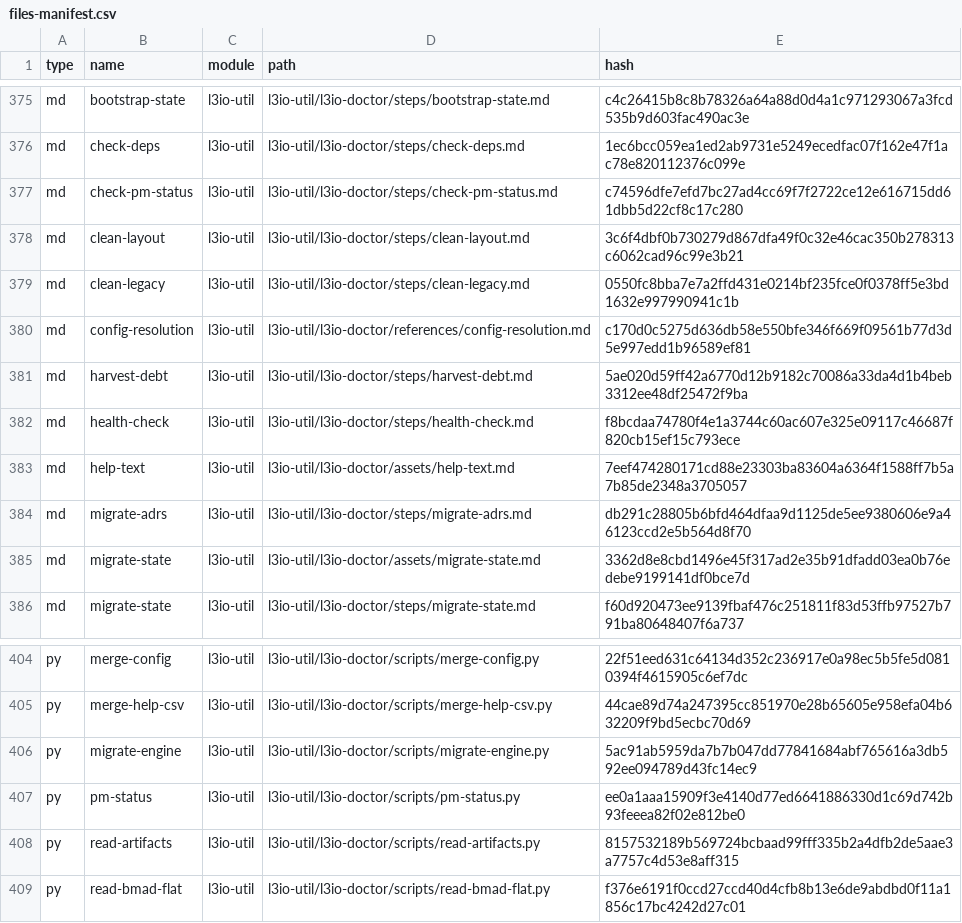
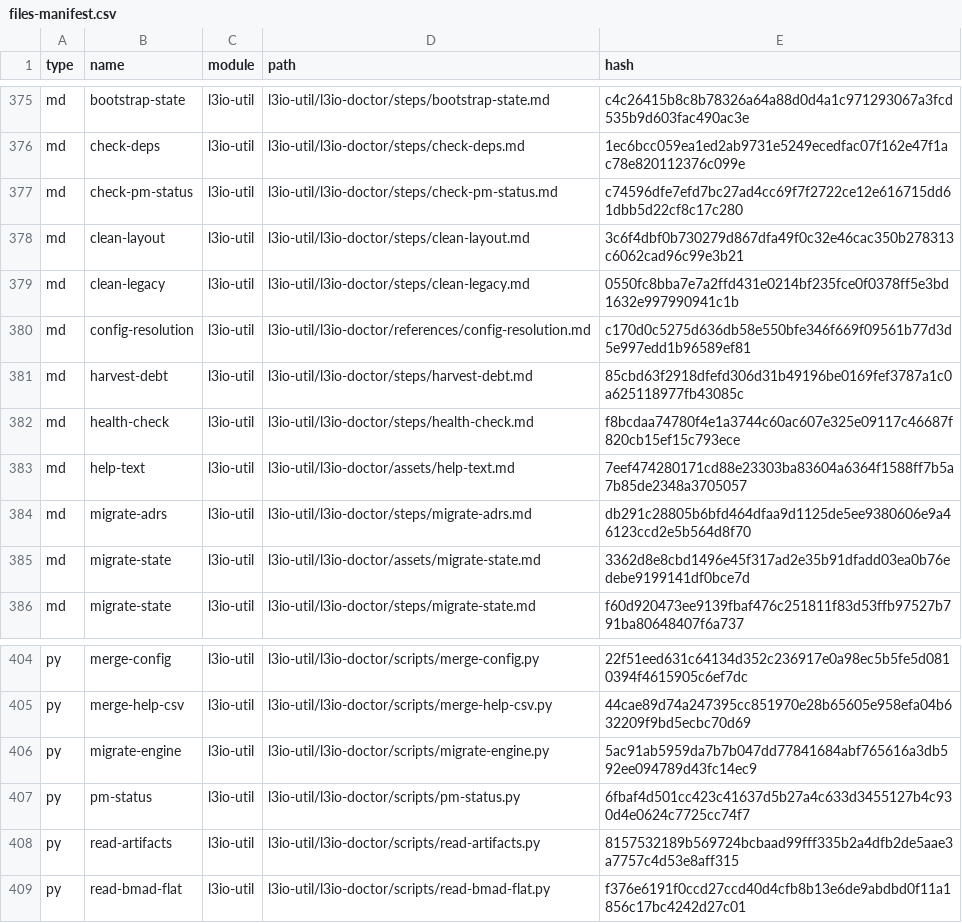
Before and after one commit to LiquidLogicLabs/git-action-docker-act-compatibility, a CSV file: _bmad/_config/files-manifest.csv, drawn as a sheet; only a part is shown, gaps mark what is left out; the diff covers the shown part only.

```diff
--- a/_bmad/_config/files-manifest.csv
+++ b/_bmad/_config/files-manifest.csv
@@ -380,3 +380,3 @@ type,name,module,path,hash
 "md","config-resolution","l3io-util","l3io-util/l3io-doctor/references/config-resolution.md","c170d0c5275d636db58e550bfe346f669f09561b77d3d5e997edd1b96589ef81"
-"md","harvest-debt","l3io-util","l3io-util/l3io-doctor/steps/harvest-debt.md","5ae020d59ff42a6770d12b9182c70086a33da4d1b4beb3312ee48df25472f9ba"
+"md","harvest-debt","l3io-util","l3io-util/l3io-doctor/steps/harvest-debt.md","85cbd63f2918dfefd306d31b49196be0169fef3787a1c0a625118977fb43085c"
 "md","health-check","l3io-util","l3io-util/l3io-doctor/steps/health-check.md","f8bcdaa74780f4e1a3744c60ac607e325e09117c46687f820cb15ef15c793ece"
@@ -406,3 +406,3 @@ type,name,module,path,hash
 "py","migrate-engine","l3io-util","l3io-util/l3io-doctor/scripts/migrate-engine.py","5ac91ab5959da7b7b047dd77841684abf765616a3db592ee094789d43fc14ec9"
-"py","pm-status","l3io-util","l3io-util/l3io-doctor/scripts/pm-status.py","ee0a1aaa15909f3e4140d77ed6641886330d1c69d742b93feeea82f02e812be0"
+"py","pm-status","l3io-util","l3io-util/l3io-doctor/scripts/pm-status.py","6fbaf4d501cc423c41637d5b27a4c633d3455127b4c930d4e0624c7725cc74f7"
 "py","read-artifacts","l3io-util","l3io-util/l3io-doctor/scripts/read-artifacts.py","8157532189b569724bcbaad99fff335b2a4dfb2de5aae3a7757c4d53e8aff315"
```
Also changed, not shown: 20 edited cells elsewhere in this file, 37 other files.
